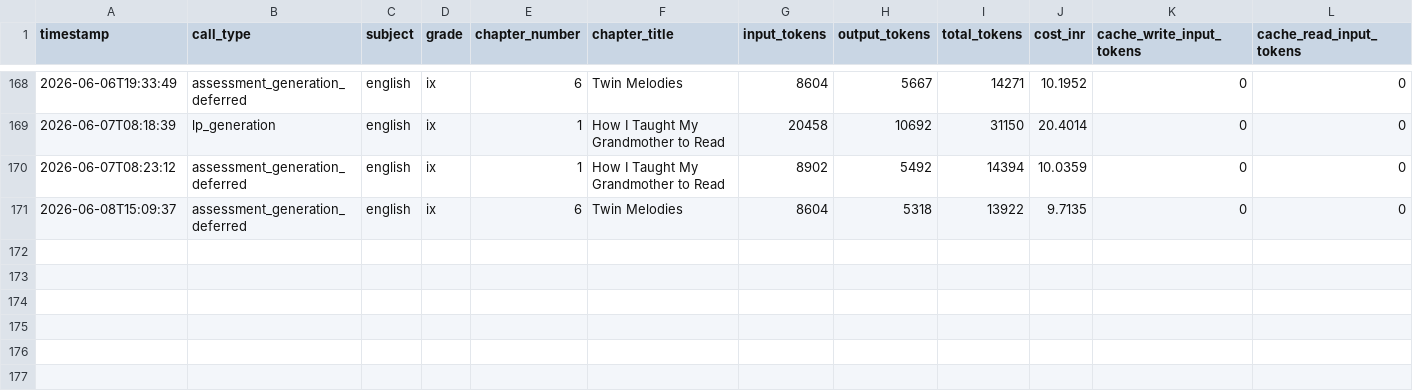
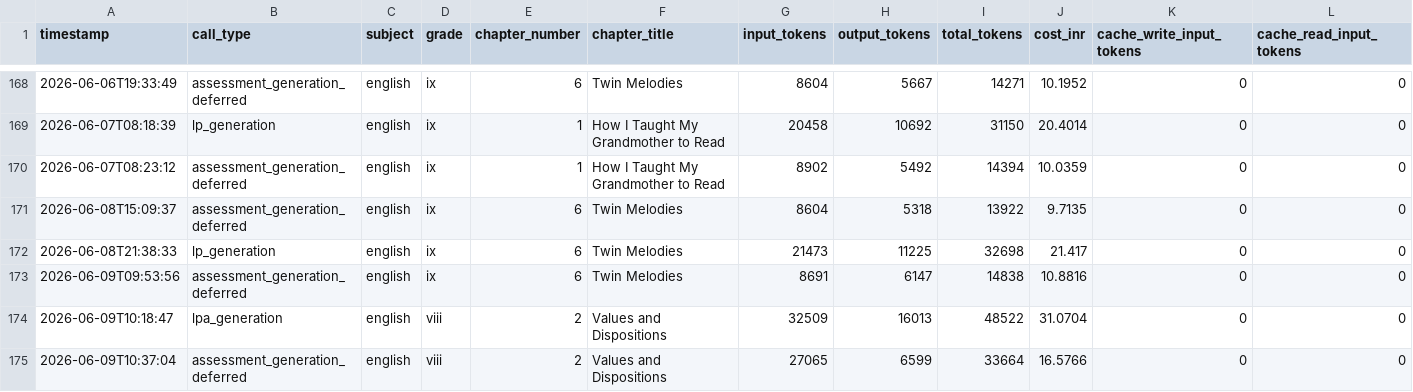
Before and after one commit to kumarradhakrishnan2-hue/Project_Aruvi, a CSV file: knowledge_commons/evaluation_mappings/token_log.csv, drawn as a sheet; only a part is shown, gaps mark what is left out; the diff names each change by its address in the sheet, - before the commit and + after, or states it on an @@ line.

```diff
--- a/knowledge_commons/evaluation_mappings/token_log.csv
+++ b/knowledge_commons/evaluation_mappings/token_log.csv
+row 172: 2026-06-08T21:38:33 | lp_generation | english | ix | 6 | Twin Melodies | 21473 | 11225 | 32698 | 21.417 | 0 | 0
+row 173: 2026-06-09T09:53:56 | assessment_generation_deferred | english | ix | 6 | Twin Melodies | 8691 | 6147 | 14838 | 10.8816 | 0 | 0
+row 174: 2026-06-09T10:18:47 | lpa_generation | english | viii | 2 | Values and Dispositions | 32509 | 16013 | 48522 | 31.0704 | 0 | 0
+row 175: 2026-06-09T10:37:04 | assessment_generation_deferred | english | viii | 2 | Values and Dispositions | 27065 | 6599 | 33664 | 16.5766 | 0 | 0
```
Also changed, not shown: 7 other files.
